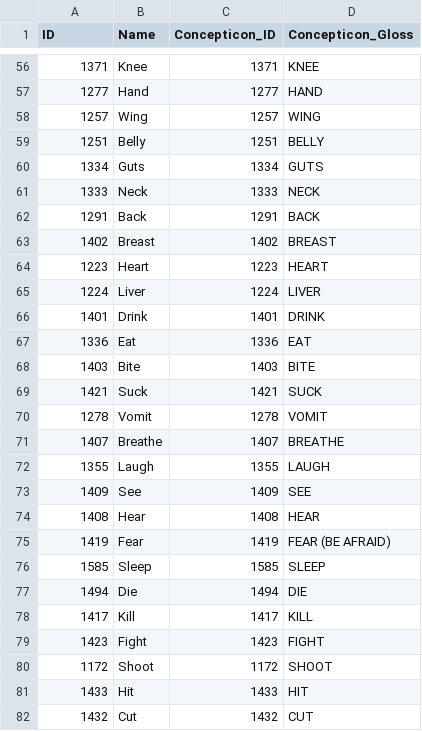
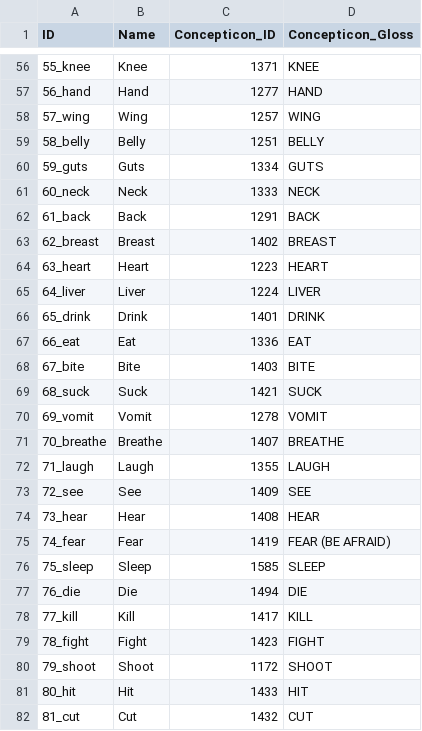
Before and after one commit to lexibank/birchallchapacuran, a CSV file: cldf/parameters.csv, drawn as a sheet; only a part is shown, gaps mark what is left out; the diff covers the shown part only.

```diff
--- a/cldf/parameters.csv
+++ b/cldf/parameters.csv
@@ -56,27 +56,27 @@ ID,Name,Concepticon_ID,Concepticon_Gloss
-1371,Knee,1371,KNEE
-1277,Hand,1277,HAND
-1257,Wing,1257,WING
-1251,Belly,1251,BELLY
-1334,Guts,1334,GUTS
-1333,Neck,1333,NECK
-1291,Back,1291,BACK
-1402,Breast,1402,BREAST
-1223,Heart,1223,HEART
-1224,Liver,1224,LIVER
-1401,Drink,1401,DRINK
-1336,Eat,1336,EAT
-1403,Bite,1403,BITE
-1421,Suck,1421,SUCK
-1278,Vomit,1278,VOMIT
-1407,Breathe,1407,BREATHE
-1355,Laugh,1355,LAUGH
-1409,See,1409,SEE
-1408,Hear,1408,HEAR
-1419,Fear,1419,FEAR (BE AFRAID)
-1585,Sleep,1585,SLEEP
-1494,Die,1494,DIE
-1417,Kill,1417,KILL
-1423,Fight,1423,FIGHT
-1172,Shoot,1172,SHOOT
-1433,Hit,1433,HIT
-1432,Cut,1432,CUT
+55_knee,Knee,1371,KNEE
+56_hand,Hand,1277,HAND
+57_wing,Wing,1257,WING
+58_belly,Belly,1251,BELLY
+59_guts,Guts,1334,GUTS
+60_neck,Neck,1333,NECK
+61_back,Back,1291,BACK
+62_breast,Breast,1402,BREAST
+63_heart,Heart,1223,HEART
+64_liver,Liver,1224,LIVER
+65_drink,Drink,1401,DRINK
+66_eat,Eat,1336,EAT
+67_bite,Bite,1403,BITE
+68_suck,Suck,1421,SUCK
+69_vomit,Vomit,1278,VOMIT
+70_breathe,Breathe,1407,BREATHE
+71_laugh,Laugh,1355,LAUGH
+72_see,See,1409,SEE
+73_hear,Hear,1408,HEAR
+74_fear,Fear,1419,FEAR (BE AFRAID)
+75_sleep,Sleep,1585,SLEEP
+76_die,Die,1494,DIE
+77_kill,Kill,1417,KILL
+78_fight,Fight,1423,FIGHT
+79_shoot,Shoot,1172,SHOOT
+80_hit,Hit,1433,HIT
+81_cut,Cut,1432,CUT
```
Also changed, not shown: 98 edited cells elsewhere in this file, cldf/languages.csv, etc/languages.csv, 10 other files.
